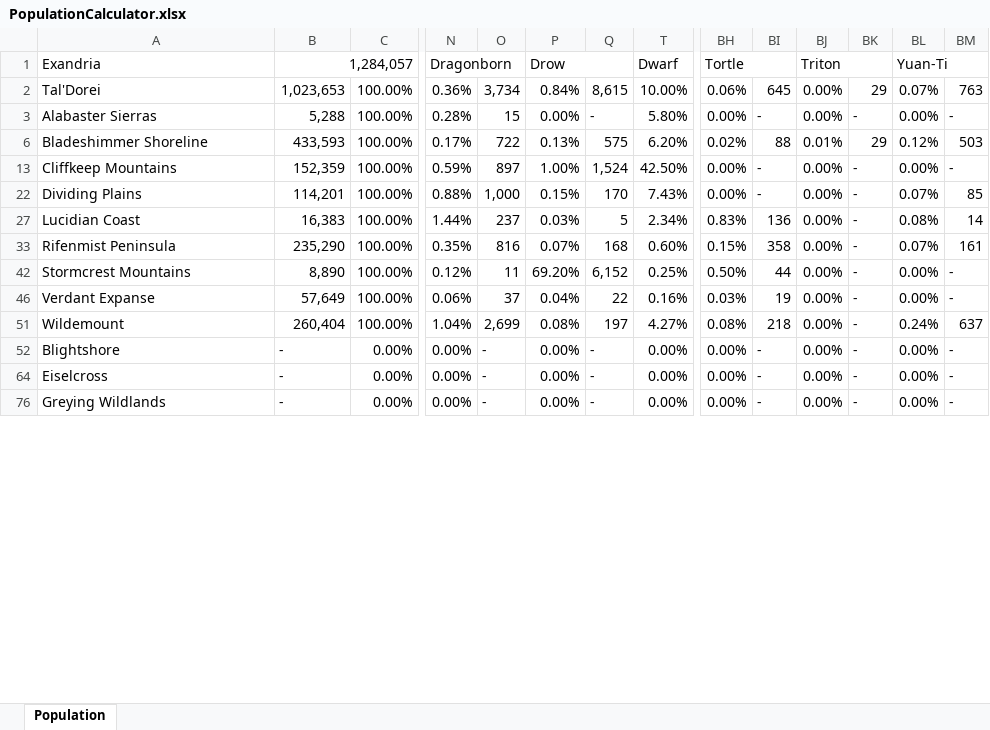
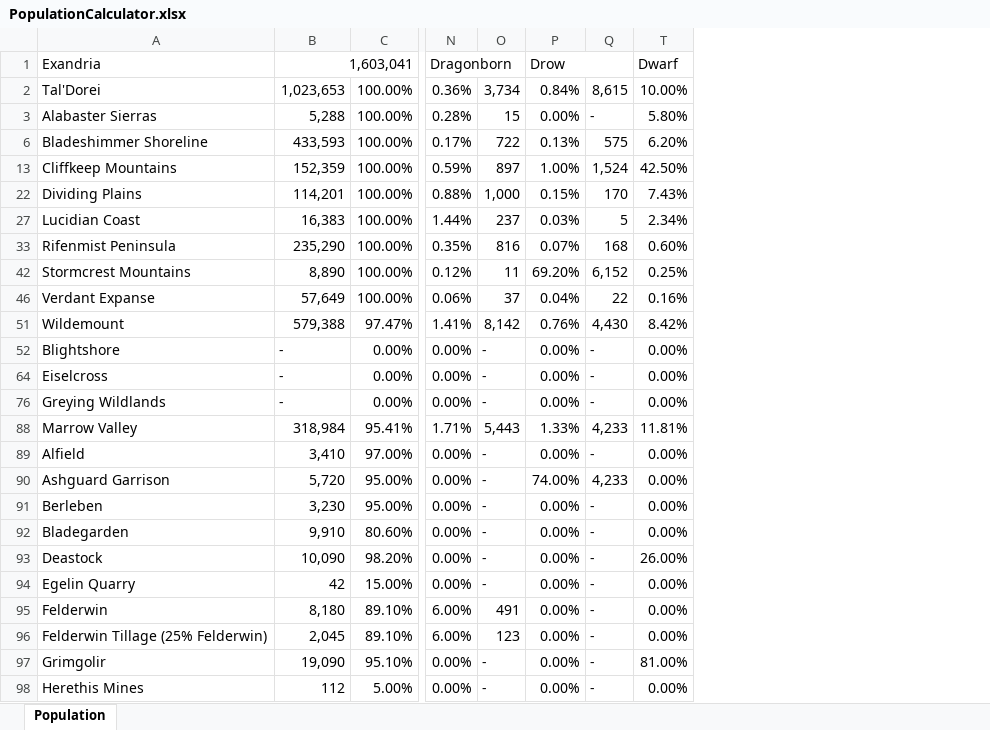
Before and after one commit to MrFarland/Encyclopedia-Exandria, an Excel workbook: development/tools/PopulationCalculator.xlsx, sheet Population, drawn as a sheet; only a part is shown, gaps mark what is left out; values as stored, in another font and other column widths than the file's, no cell formats; removed rows and columns are numbered as before the commit, all else as after; rows hold the shown columns only; the diff covers the shown part only; the diff names each change by its address in the sheet, - before the commit and + after, or states it on an @@ line.

Commit message:
marrow valley

```diff
--- a/development/tools/PopulationCalculator.xlsx (sheet Population)
+++ b/development/tools/PopulationCalculator.xlsx (sheet Population)
@@ column BH hidden, rows 1-76: Tortle | 0.06% | 0.00% | 0.02% | 0.00% | 0.00% | 0.83% | 0.15% | 0.50% | 0.03% | 0.08% | 0.00% | 0.00% | 0.00% @@
@@ column BI hidden, rows 2-76: 645 | - | 88 | - | - | 136 | 358 | 44 | 19 | 218 | - | - | - @@
@@ column BJ hidden, rows 1-76: Triton | 0.00% | 0.00% | 0.01% | 0.00% | 0.00% | 0.00% | 0.00% | 0.00% | 0.00% | 0.00% | 0.00% | 0.00% | 0.00% @@
@@ column BK hidden, rows 2-76: 29 | - | 29 | - | - | - | - | - | - | - | - | - | - @@
@@ column BL hidden, rows 1-76: Yuan-Ti | 0.07% | 0.00% | 0.12% | 0.00% | 0.07% | 0.08% | 0.07% | 0.00% | 0.00% | 0.24% | 0.00% | 0.00% | 0.00% @@
@@ column BM hidden, rows 2-76: 763 | - | 503 | - | 85 | 14 | 161 | - | - | 637 | - | - | - @@
-B1: 1,284,057
+B1: 1,603,041
-B51: 260,404
+B51: 579,388
-C51: 100.00%
+C51: 97.47%
-N51: 1.04%
+N51: 1.41%
-O51: 2,699
+O51: 8,142
-P51: 0.08%
+P51: 0.76%
-Q51: 197
+Q51: 4,430
-T51: 4.27%
+T51: 8.42%
+row 88: Marrow Valley | 318,984 | 95.41% | 1.71% | 5,443 | 1.33% | 4,233 | 11.81%
+row 89: Alfield | 3,410 | 97.00% | 0.00% | - | 0.00% | - | 0.00%
+row 90: Ashguard Garrison | 5,720 | 95.00% | 0.00% | - | 74.00% | 4,233 | 0.00%
+row 91: Berleben | 3,230 | 95.00% | 0.00% | - | 0.00% | - | 0.00%
+row 92: Bladegarden | 9,910 | 80.60% | 0.00% | - | 0.00% | - | 0.00%
+row 93: Deastock | 10,090 | 98.20% | 0.00% | - | 0.00% | - | 26.00%
+row 94: Egelin Quarry | 42 | 15.00% | 0.00% | - | 0.00% | - | 0.00%
+row 95: Felderwin | 8,180 | 89.10% | 6.00% | 491 | 0.00% | - | 0.00%
+row 96: Felderwin Tillage (25% Felderwin) | 2,045 | 89.10% | 6.00% | 123 | 0.00% | - | 0.00%
+row 97: Grimgolir | 19,090 | 95.10% | 0.00% | - | 0.00% | - | 81.00%
+row 98: Herethis Mines | 112 | 5.00% | 0.00% | - | 0.00% | - | 0.00%
```
Also changed, not shown: 6 added rows and 21 edited cells elsewhere in this sheet, cell formats, formulas that keep their value, hidden cells.
